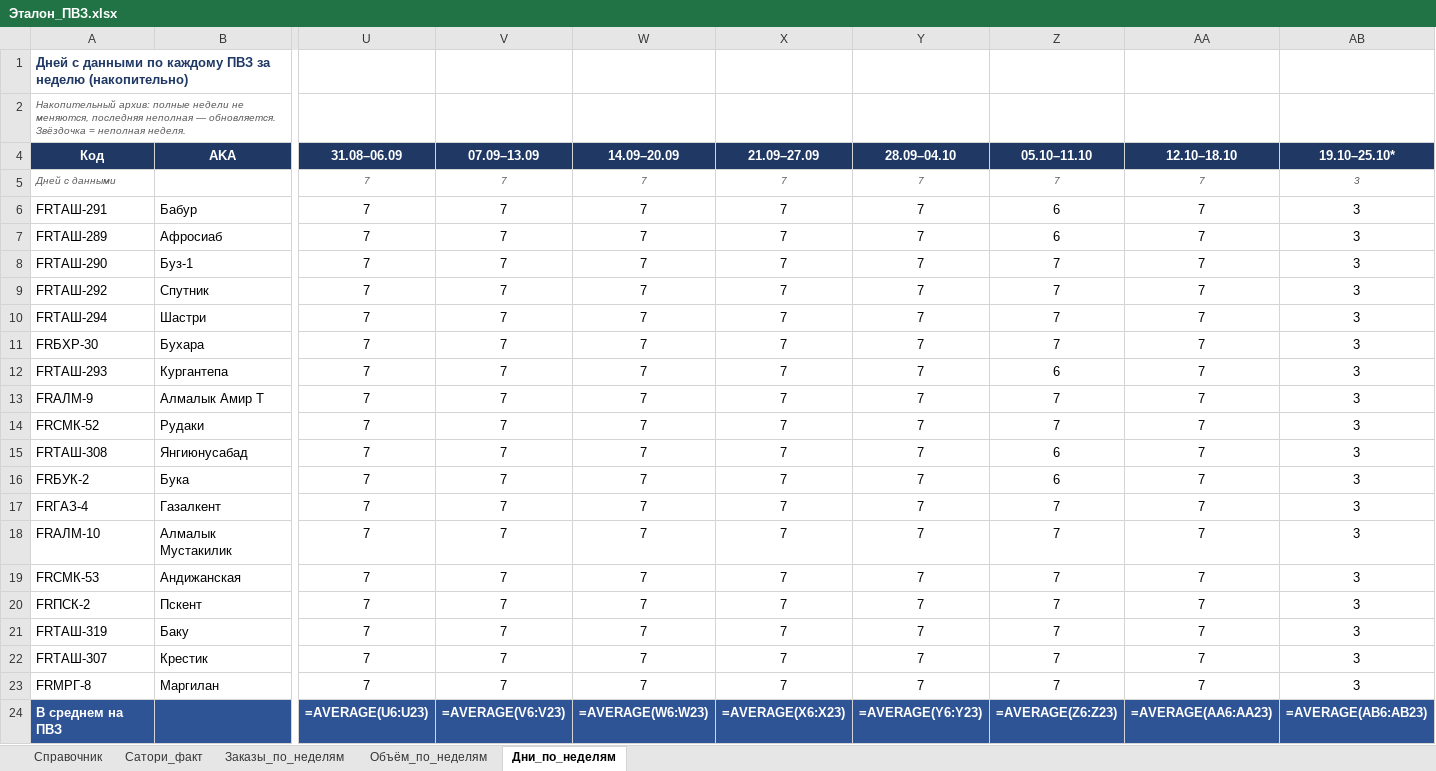
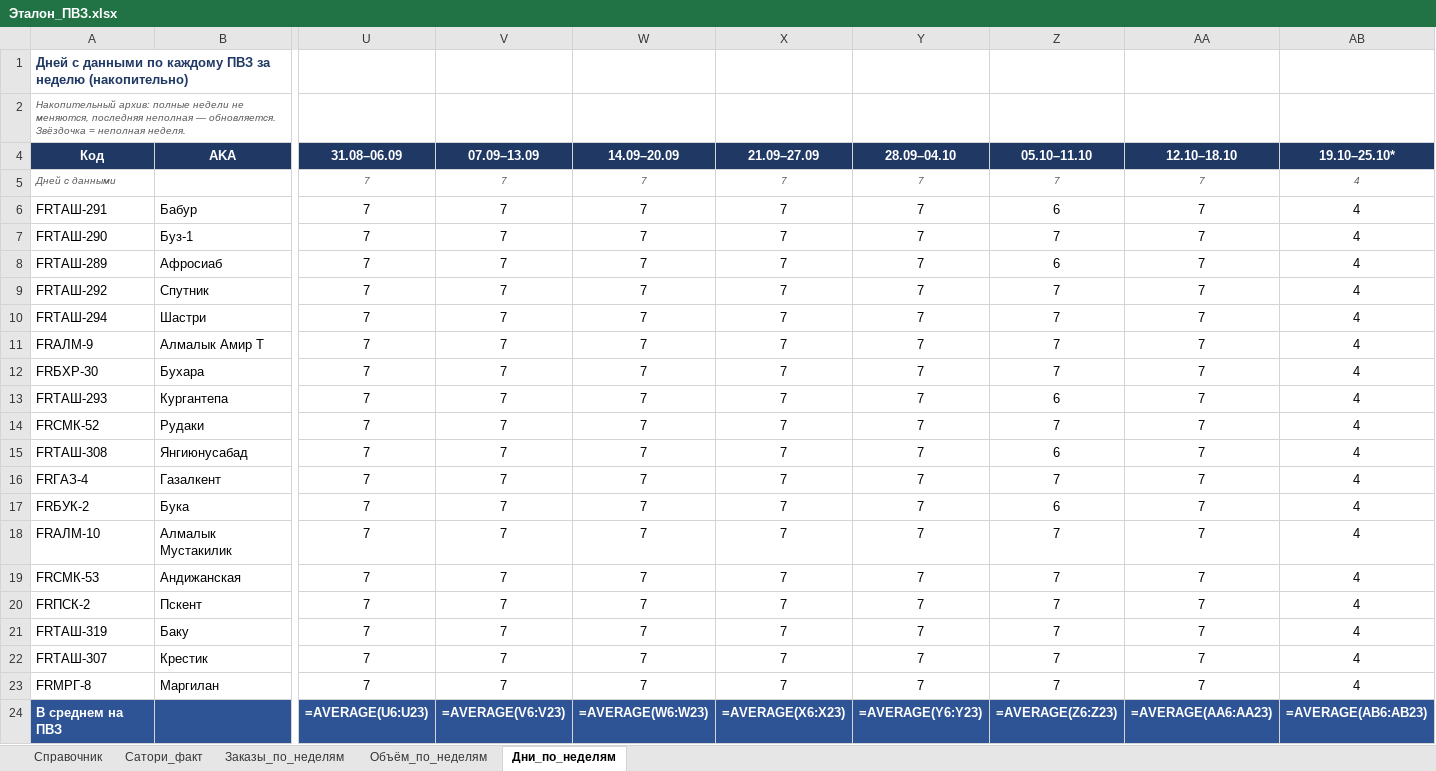
Before and after one commit to MyDarling1/Project-X, an Excel workbook: Эталон_ПВЗ.xlsx, sheet Дни_по_неделям, drawn as a sheet; only a part is shown, gaps mark what is left out; values as stored, in another font and other column widths than the file's, no borders; formulas without a stored value are shown as written; removed rows and columns are numbered as before the commit, all else as after; rows hold the shown columns only; the diff names each change by its address in the sheet, - before the commit and + after, or states it on an @@ line.

```diff
--- a/Эталон_ПВЗ.xlsx (sheet Дни_по_неделям)
+++ b/Эталон_ПВЗ.xlsx (sheet Дни_по_неделям)
-AB5:AB6 (19.10–25.10*): 3
+AB5:AB6 (19.10–25.10*): 4
-row 7: FRТАШ-289 | Афросиаб | 7 | 7 | 7 | 7 | 7 | 6 | 7 | 3
-AB7 (19.10–25.10*): 3
+AB7 (19.10–25.10*): 4
+row 8: FRТАШ-289 | Афросиаб | 7 | 7 | 7 | 7 | 7 | 6 | 7 | 4
-AB9:AB10 (19.10–25.10*): 3
+AB9:AB10 (19.10–25.10*): 4
+row 11: FRАЛМ-9 | Алмалык Амир Т | 7 | 7 | 7 | 7 | 7 | 7 | 7 | 4
-AB12:AB13 (19.10–25.10*): 3
+AB12:AB13 (19.10–25.10*): 4
-row 13: FRАЛМ-9 | Алмалык Амир Т | 7 | 7 | 7 | 7 | 7 | 7 | 7 | 3
-AB14:AB15 (19.10–25.10*): 3
+AB14:AB15 (19.10–25.10*): 4
-row 16: FRБУК-2 | Бука | 7 | 7 | 7 | 7 | 7 | 6 | 7 | 3
-AB16 (19.10–25.10*): 3
+AB16 (19.10–25.10*): 4
+row 17: FRБУК-2 | Бука | 7 | 7 | 7 | 7 | 7 | 6 | 7 | 4
-AB18:AB23 (19.10–25.10*): 3
+AB18:AB23 (19.10–25.10*): 4
```
Also changed, not shown: sheet Заказы_по_неделям, sheet Объём_по_неделям, 2 other files.
